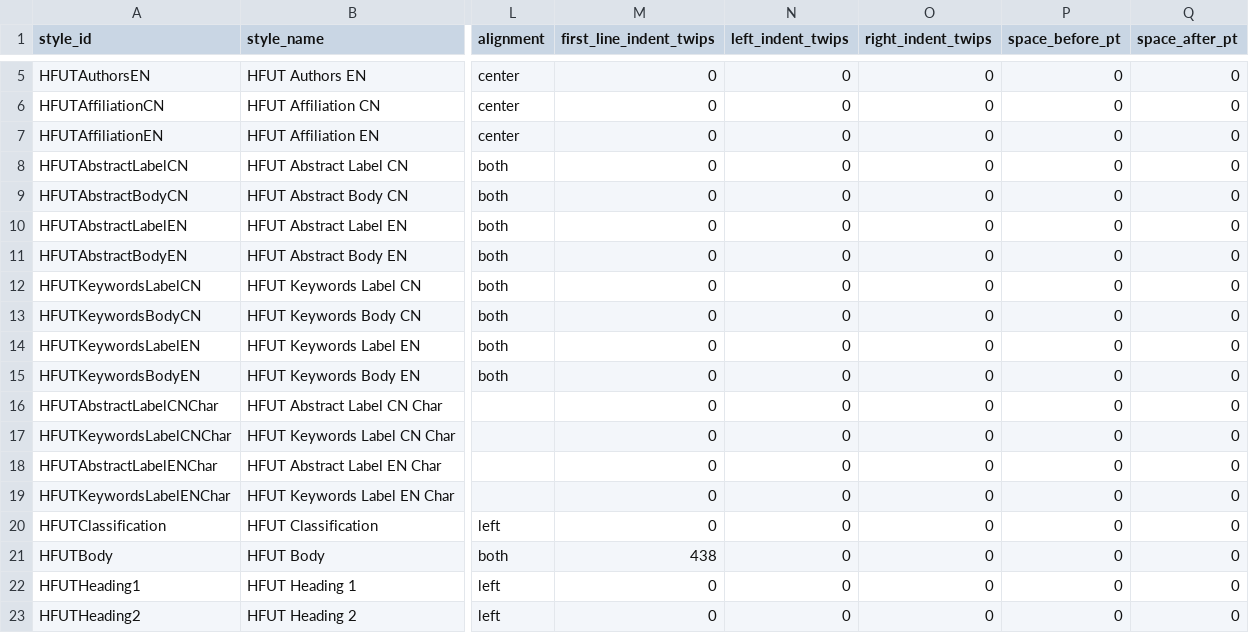
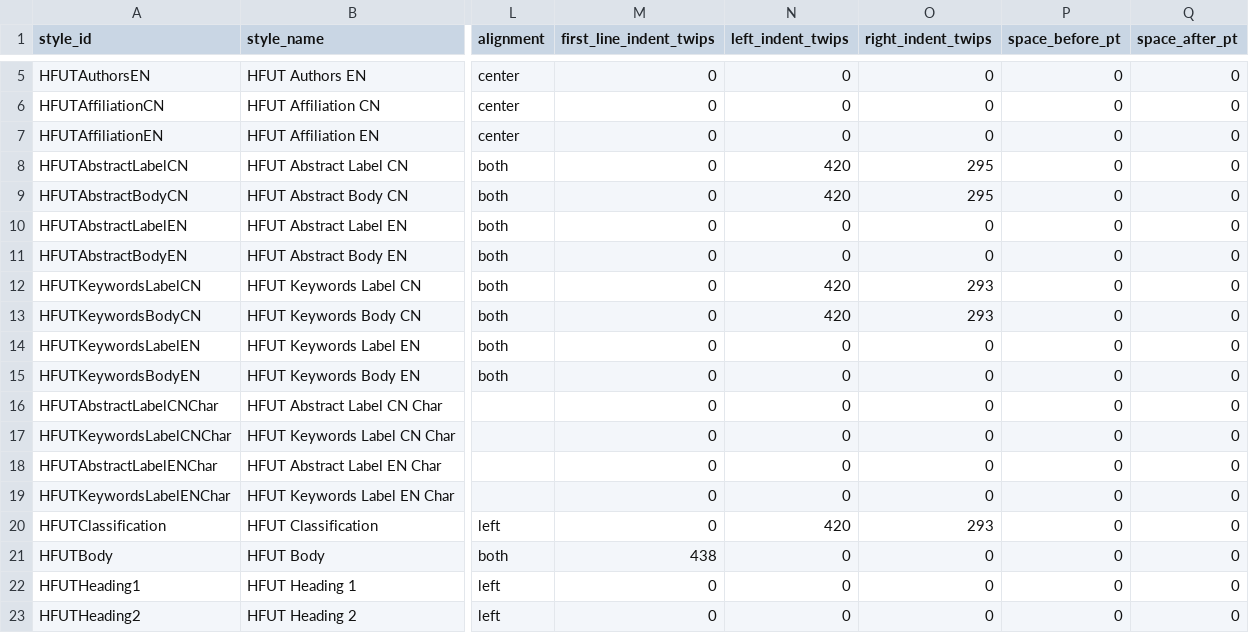
Before and after one commit to inevitablekl/edge-ai-defect, a CSV file: docs/paper/phase2_5/PAPER_PHASE2_5_REFERENCE_STYLE_MAP_v1.0.csv, drawn as a sheet; only a part is shown, gaps mark what is left out; the diff names each change by its address in the sheet, - before the commit and + after, or states it on an @@ line.

Commit message:
paper: align automated manuscript format with full HFUT source

```diff
--- a/docs/paper/phase2_5/PAPER_PHASE2_5_REFERENCE_STYLE_MAP_v1.0.csv
+++ b/docs/paper/phase2_5/PAPER_PHASE2_5_REFERENCE_STYLE_MAP_v1.0.csv
-N8:N9 (left_indent_twips): 0
+N8:N9 (left_indent_twips): 420
-O8:O9 (right_indent_twips): 0
+O8:O9 (right_indent_twips): 295
-N12:N13 (left_indent_twips): 0
+N12:N13 (left_indent_twips): 420
-O12:O13 (right_indent_twips): 0
+O12:O13 (right_indent_twips): 293
-N20 (left_indent_twips): 0
+N20 (left_indent_twips): 420
-O20 (right_indent_twips): 0
+O20 (right_indent_twips): 293
```
Also changed, not shown: 25 other files.
